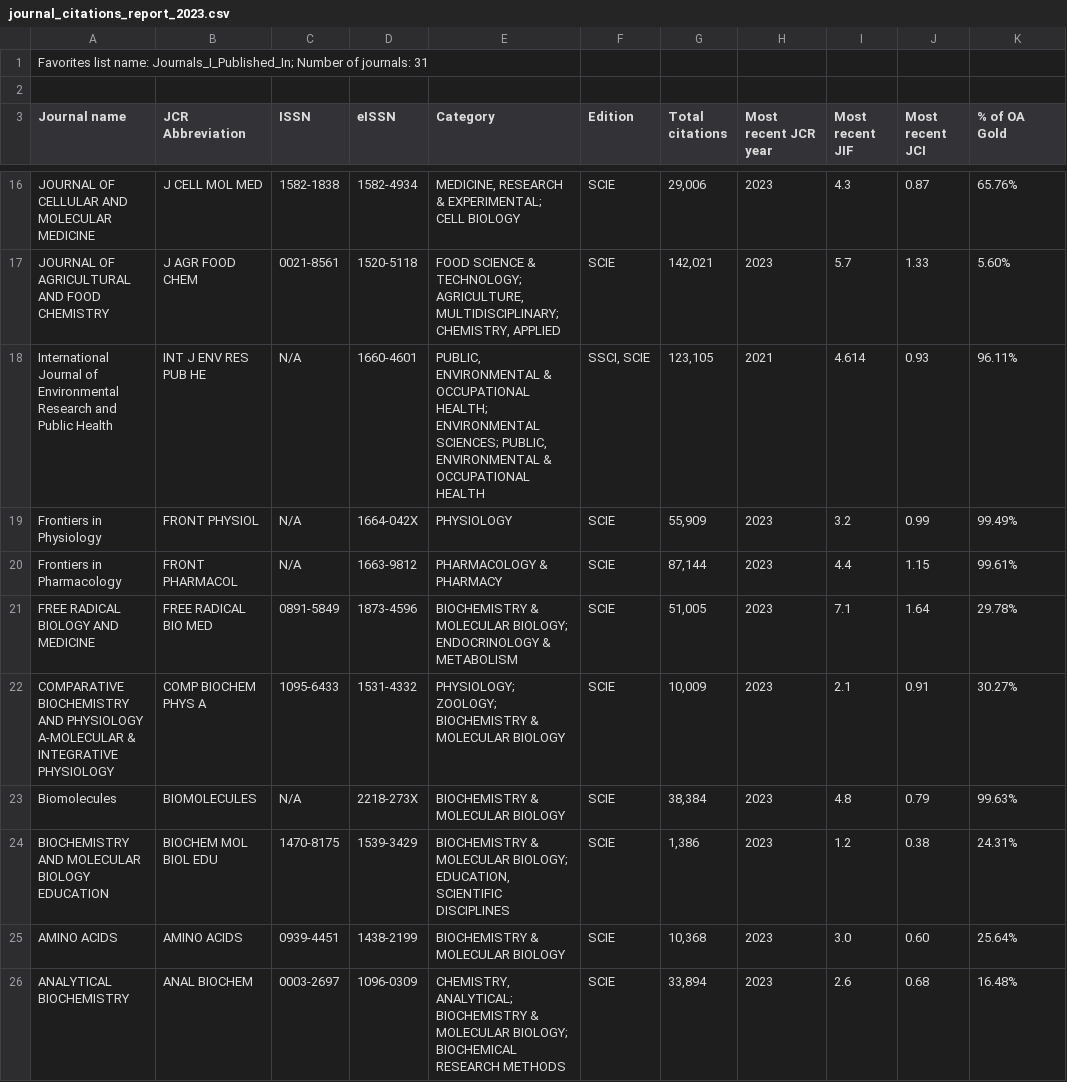
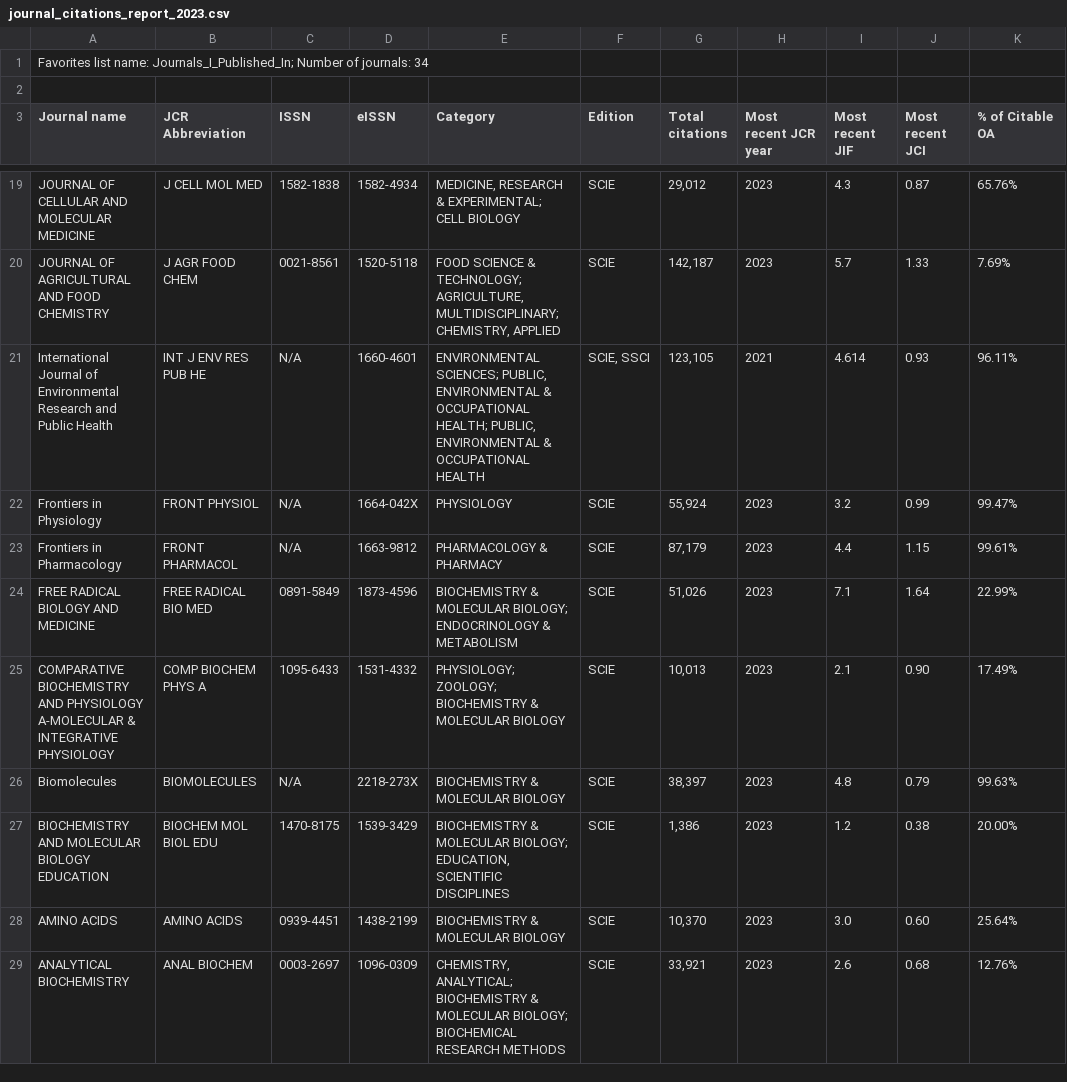
Before and after one commit to mdc-science/my_sci_output, a CSV file: data/journal_citations_report_2023.csv, drawn as a sheet; only a part is shown, gaps mark what is left out; the diff covers the shown part only.

```diff
--- a/data/journal_citations_report_2023.csv
+++ b/data/journal_citations_report_2023.csv
@@ -1,3 +1,3 @@
-"Favorites list name: Journals_I_Published_In; Number of journals: 31"
+"Favorites list name: Journals_I_Published_In; Number of journals: 34"
 
-Journal name,JCR Abbreviation,ISSN,eISSN,Category,Edition,Total citations,Most recent JCR year,Most recent JIF,Most recent JCI,% of OA Gold
+Journal name,JCR Abbreviation,ISSN,eISSN,Category,Edition,Total citations,Most recent JCR year,Most recent JIF,Most recent JCI,% of Citable OA
@@ -16,11 +19,11 @@ Journal name,JCR Abbreviation,ISSN,eISSN,Category,Edition,Total citations,Most r
-"JOURNAL OF CELLULAR AND MOLECULAR MEDICINE","J CELL MOL MED","1582-1838","1582-4934","MEDICINE, RESEARCH & EXPERIMENTAL; CELL BIOLOGY","SCIE","29,006","2023","4.3","0.87","65.76%",
-"JOURNAL OF AGRICULTURAL AND FOOD CHEMISTRY","J AGR FOOD CHEM","0021-8561","1520-5118","FOOD SCIENCE & TECHNOLOGY; AGRICULTURE, MULTIDISCIPLINARY; CHEMISTRY, APPLIED","SCIE","142,021","2023","5.7","1.33","5.60%",
-"International Journal of Environmental Research and Public Health","INT J ENV RES PUB HE","N/A","1660-4601","PUBLIC, ENVIRONMENTAL & OCCUPATIONAL HEALTH; ENVIRONMENTAL SCIENCES; PUBLIC, ENVIRONMENTAL & OCCUPATIONAL HEALTH","SSCI, SCIE","123,105","2021","4.614","0.93","96.11%",
-"Frontiers in Physiology","FRONT PHYSIOL","N/A","1664-042X","PHYSIOLOGY","SCIE","55,909","2023","3.2","0.99","99.49%",
-"Frontiers in Pharmacology","FRONT PHARMACOL","N/A","1663-9812","PHARMACOLOGY & PHARMACY","SCIE","87,144","2023","4.4","1.15","99.61%",
-"FREE RADICAL BIOLOGY AND MEDICINE","FREE RADICAL BIO MED","0891-5849","1873-4596","BIOCHEMISTRY & MOLECULAR BIOLOGY; ENDOCRINOLOGY & METABOLISM","SCIE","51,005","2023","7.1","1.64","29.78%",
-"COMPARATIVE BIOCHEMISTRY AND PHYSIOLOGY A-MOLECULAR & INTEGRATIVE PHYSIOLOGY","COMP BIOCHEM PHYS A","1095-6433","1531-4332","PHYSIOLOGY; ZOOLOGY; BIOCHEMISTRY & MOLECULAR BIOLOGY","SCIE","10,009","2023","2.1","0.91","30.27%",
-"Biomolecules","BIOMOLECULES","N/A","2218-273X","BIOCHEMISTRY & MOLECULAR BIOLOGY","SCIE","38,384","2023","4.8","0.79","99.63%",
-"BIOCHEMISTRY AND MOLECULAR BIOLOGY EDUCATION","BIOCHEM MOL BIOL EDU","1470-8175","1539-3429","BIOCHEMISTRY & MOLECULAR BIOLOGY; EDUCATION, SCIENTIFIC DISCIPLINES","SCIE","1,386","2023","1.2","0.38","24.31%",
-"AMINO ACIDS","AMINO ACIDS","0939-4451","1438-2199","BIOCHEMISTRY & MOLECULAR BIOLOGY","SCIE","10,368","2023","3.0","0.60","25.64%",
-"ANALYTICAL BIOCHEMISTRY","ANAL BIOCHEM","0003-2697","1096-0309","CHEMISTRY, ANALYTICAL; BIOCHEMISTRY & MOLECULAR BIOLOGY; BIOCHEMICAL RESEARCH METHODS","SCIE","33,894","2023","2.6","0.68","16.48%",
+"JOURNAL OF CELLULAR AND MOLECULAR MEDICINE","J CELL MOL MED","1582-1838","1582-4934","MEDICINE, RESEARCH & EXPERIMENTAL; CELL BIOLOGY","SCIE","29,012","2023","4.3","0.87","65.76%",
+"JOURNAL OF AGRICULTURAL AND FOOD CHEMISTRY","J AGR FOOD CHEM","0021-8561","1520-5118","FOOD SCIENCE & TECHNOLOGY; AGRICULTURE, MULTIDISCIPLINARY; CHEMISTRY, APPLIED","SCIE","142,187","2023","5.7","1.33","7.69%",
+"International Journal of Environmental Research and Public Health","INT J ENV RES PUB HE","N/A","1660-4601","ENVIRONMENTAL SCIENCES; PUBLIC, ENVIRONMENTAL & OCCUPATIONAL HEALTH; PUBLIC, ENVIRONMENTAL & OCCUPATIONAL HEALTH","SCIE, SSCI","123,105","2021","4.614","0.93","96.11%",
+"Frontiers in Physiology","FRONT PHYSIOL","N/A","1664-042X","PHYSIOLOGY","SCIE","55,924","2023","3.2","0.99","99.47%",
+"Frontiers in Pharmacology","FRONT PHARMACOL","N/A","1663-9812","PHARMACOLOGY & PHARMACY","SCIE","87,179","2023","4.4","1.15","99.61%",
+"FREE RADICAL BIOLOGY AND MEDICINE","FREE RADICAL BIO MED","0891-5849","1873-4596","BIOCHEMISTRY & MOLECULAR BIOLOGY; ENDOCRINOLOGY & METABOLISM","SCIE","51,026","2023","7.1","1.64","22.99%",
+"COMPARATIVE BIOCHEMISTRY AND PHYSIOLOGY A-MOLECULAR & INTEGRATIVE PHYSIOLOGY","COMP BIOCHEM PHYS A","1095-6433","1531-4332","PHYSIOLOGY; ZOOLOGY; BIOCHEMISTRY & MOLECULAR BIOLOGY","SCIE","10,013","2023","2.1","0.90","17.49%",
+"Biomolecules","BIOMOLECULES","N/A","2218-273X","BIOCHEMISTRY & MOLECULAR BIOLOGY","SCIE","38,397","2023","4.8","0.79","99.63%",
+"BIOCHEMISTRY AND MOLECULAR BIOLOGY EDUCATION","BIOCHEM MOL BIOL EDU","1470-8175","1539-3429","BIOCHEMISTRY & MOLECULAR BIOLOGY; EDUCATION, SCIENTIFIC DISCIPLINES","SCIE","1,386","2023","1.2","0.38","20.00%",
+"AMINO ACIDS","AMINO ACIDS","0939-4451","1438-2199","BIOCHEMISTRY & MOLECULAR BIOLOGY","SCIE","10,370","2023","3.0","0.60","25.64%",
+"ANALYTICAL BIOCHEMISTRY","ANAL BIOCHEM","0003-2697","1096-0309","CHEMISTRY, ANALYTICAL; BIOCHEMISTRY & MOLECULAR BIOLOGY; BIOCHEMICAL RESEARCH METHODS","SCIE","33,921","2023","2.6","0.68","12.76%",
```
Also changed, not shown: 3 added rows and 37 edited cells elsewhere in this file.
